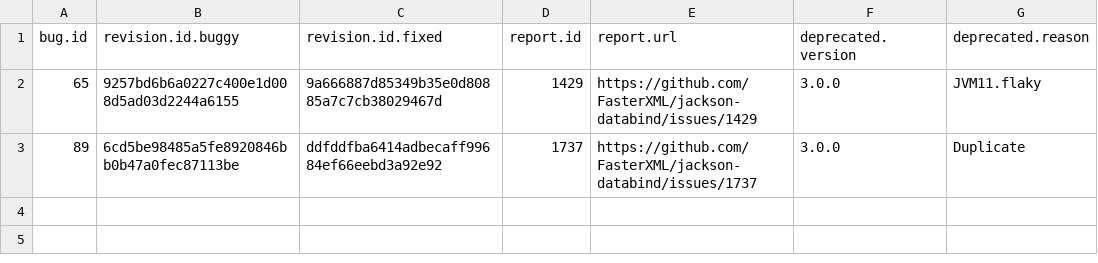
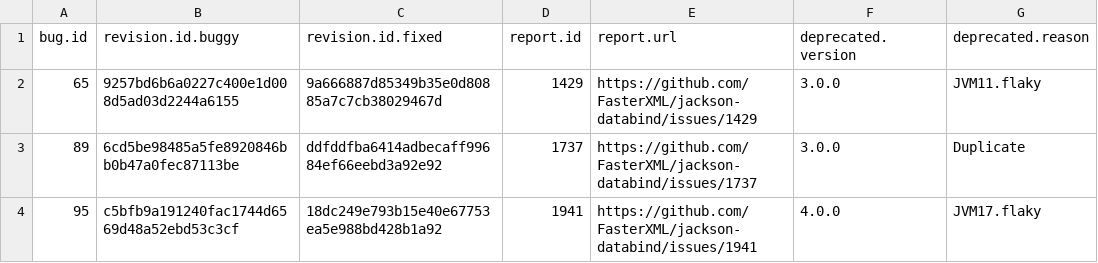
Before and after one commit to rjust/defects4j, a CSV file: framework/projects/JacksonDatabind/deprecated-bugs.csv, drawn as a sheet; the diff names each change by its address in the sheet, - before the commit and + after, or states it on an @@ line.

```diff
--- a/framework/projects/JacksonDatabind/deprecated-bugs.csv
+++ b/framework/projects/JacksonDatabind/deprecated-bugs.csv
+row 4: 95 | c5bfb9a191240fac1744d6569d48a52ebd53c3cf | 18dc249e793b15e40e67753ea5e988bd428b1a92 | 1941 | https://github.com/FasterXML/jackson-databind/issues/1941 | 4.0.0 | JVM17.flaky
```
Also changed, not shown: framework/projects/JacksonDatabind/active-bugs.csv, 17 other files.
